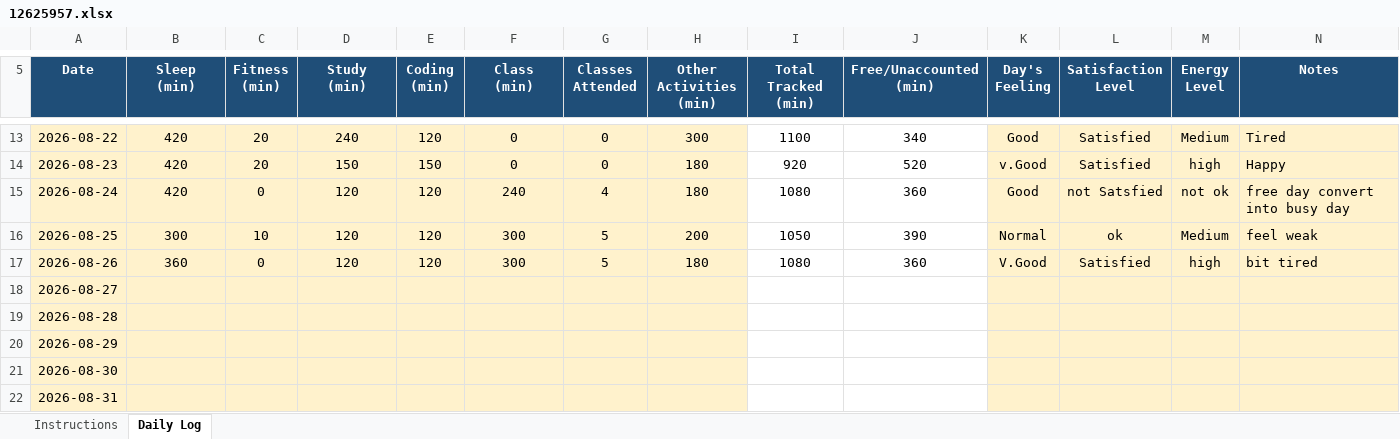
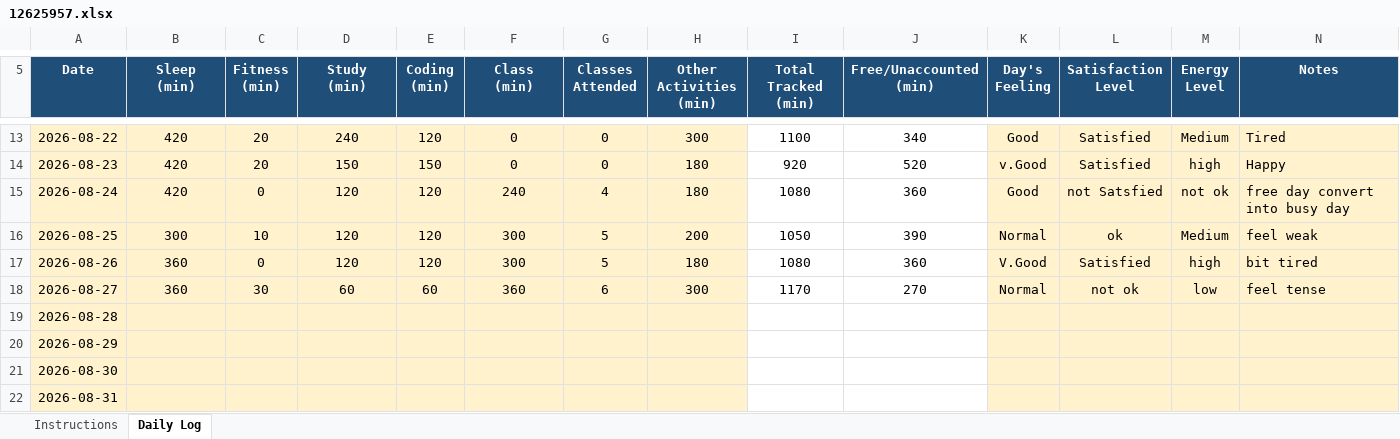
Before and after one commit to TanuSharma2004-tech/CAP776-Daily-work, an Excel workbook: 12625957.xlsx, sheet Daily Log, drawn as a sheet; only a part is shown, gaps mark what is left out; values as stored, in another font and other column widths than the file's, no borders; conditional formats not drawn; the diff names each change by its address in the sheet, - before the commit and + after, or states it on an @@ line.

Commit message:
Add files via upload

```diff
--- a/12625957.xlsx (sheet Daily Log)
+++ b/12625957.xlsx (sheet Daily Log)
-B18 (Sleep (min)): (empty)
+B18 (Sleep (min)): 360
-C18 (Fitness (min)): (empty)
+C18 (Fitness (min)): 30
-D18 (Study (min)): (empty)
+D18 (Study (min)): 60
-E18 (Coding (min)): (empty)
+E18 (Coding (min)): 60
-F18 (Class (min)): (empty)
+F18 (Class (min)): 360
-G18 (Classes Attended): (empty)
+G18 (Classes Attended): 6
-H18 (Other Activities (min)): (empty)
+H18 (Other Activities (min)): 300
-I18 (Total Tracked (min)): (empty)
+I18 (Total Tracked (min)): 1170
-J18 (Free/Unaccounted (min)): (empty)
+J18 (Free/Unaccounted (min)): 270
-K18 (Day's Feeling): (empty)
+K18 (Day's Feeling): Normal
-L18 (Satisfaction Level): (empty)
+L18 (Satisfaction Level): not ok
-M18 (Energy Level): (empty)
+M18 (Energy Level): low
-N18 (Notes): (empty)
+N18 (Notes): feel tense
```
